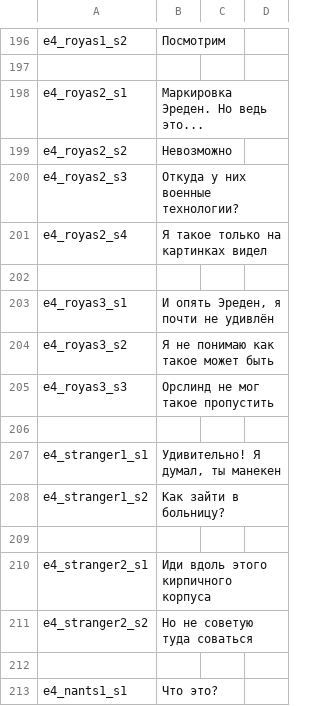
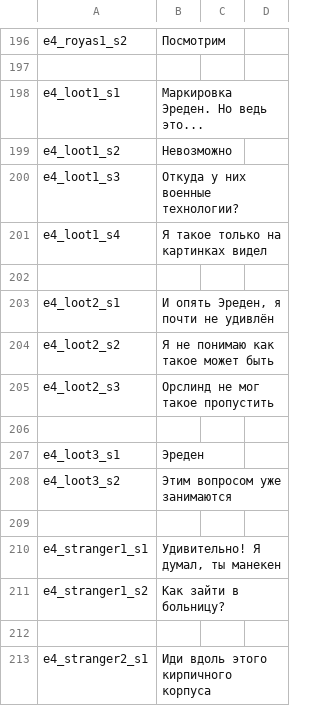
Before and after one commit to MaximKorokin/Lighthouse, a CSV file: Assets/ScriptableObjects/Localization/Resources/Localization.csv, drawn as a sheet; only a part is shown, gaps mark what is left out; the shorter side is filled out with more unchanged rows.

```diff
--- a/Assets/ScriptableObjects/Localization/Resources/Localization.csv
+++ b/Assets/ScriptableObjects/Localization/Resources/Localization.csv
@@ -197,10 +197,13 @@ e4_royas1_s2,"Посмотрим",,
 
-e4_royas2_s1,"Маркировка Эреден. Но ведь это...",,
-e4_royas2_s2,"Невозможно",,
-e4_royas2_s3,"Откуда у них военные технологии?",,
-e4_royas2_s4,"Я такое только на картинках видел",,
+e4_loot1_s1,"Маркировка Эреден. Но ведь это...",,
+e4_loot1_s2,"Невозможно",,
+e4_loot1_s3,"Откуда у них военные технологии?",,
+e4_loot1_s4,"Я такое только на картинках видел",,
 
-e4_royas3_s1,"И опять Эреден, я почти не удивлён",,
-e4_royas3_s2,"Я не понимаю как такое может быть",,
-e4_royas3_s3,"Орслинд не мог такое пропустить",,
+e4_loot2_s1,"И опять Эреден, я почти не удивлён",,
+e4_loot2_s2,"Я не понимаю как такое может быть",,
+e4_loot2_s3,"Орслинд не мог такое пропустить",,
+
+e4_loot3_s1,"Эреден",,
+e4_loot3_s2,"Этим вопросом уже занимаются",,
 
```
Also changed, not shown: 42 other files.
